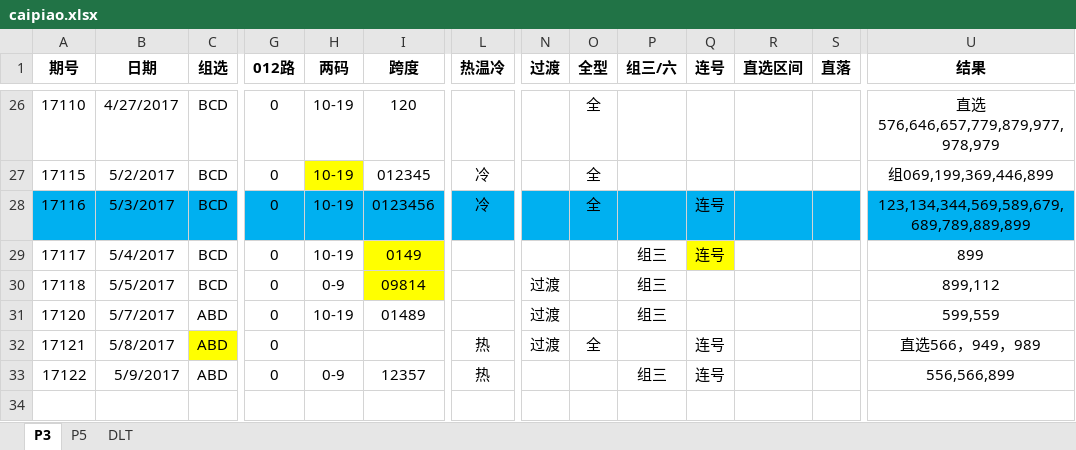
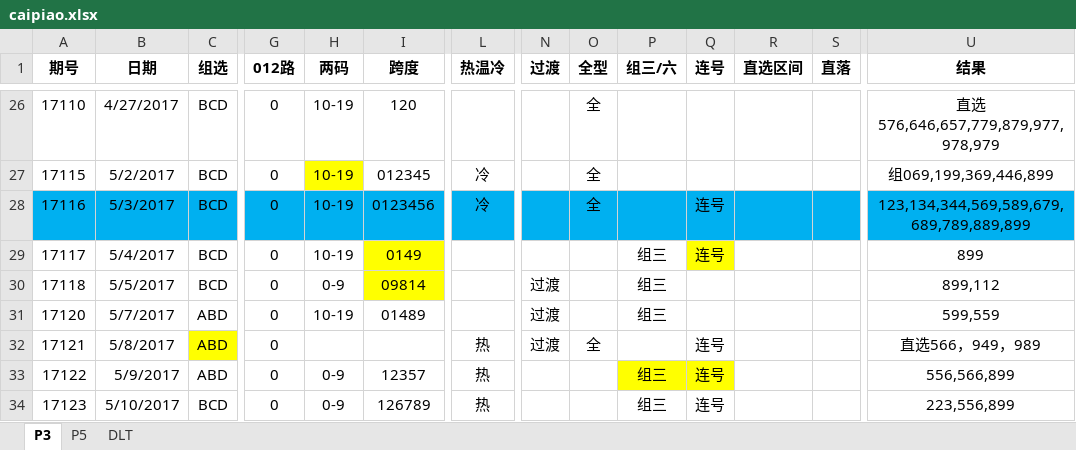
Before and after one commit to zhoubo8308/caipiao, an Excel workbook: caipiao.xlsx, sheet P3, drawn as a sheet; only a part is shown, gaps mark what is left out; values as stored, in another font and other column widths than the file's, no borders; rows hold the shown columns only; the diff names each change by its address in the sheet, - before the commit and + after, or states it on an @@ line.

```diff
--- a/caipiao.xlsx (sheet P3)
+++ b/caipiao.xlsx (sheet P3)
-P33:Q33 fill: none
+P33:Q33 fill: #FFFF00
+row 34: 17123 | 5/10/2017 | BCD | 0 | 0-9 | 126789 | 热 |  |  | 组三 | 连号 |  |  | 223,556,899
```
Also changed, not shown: sheet DLT, sheet P5.
